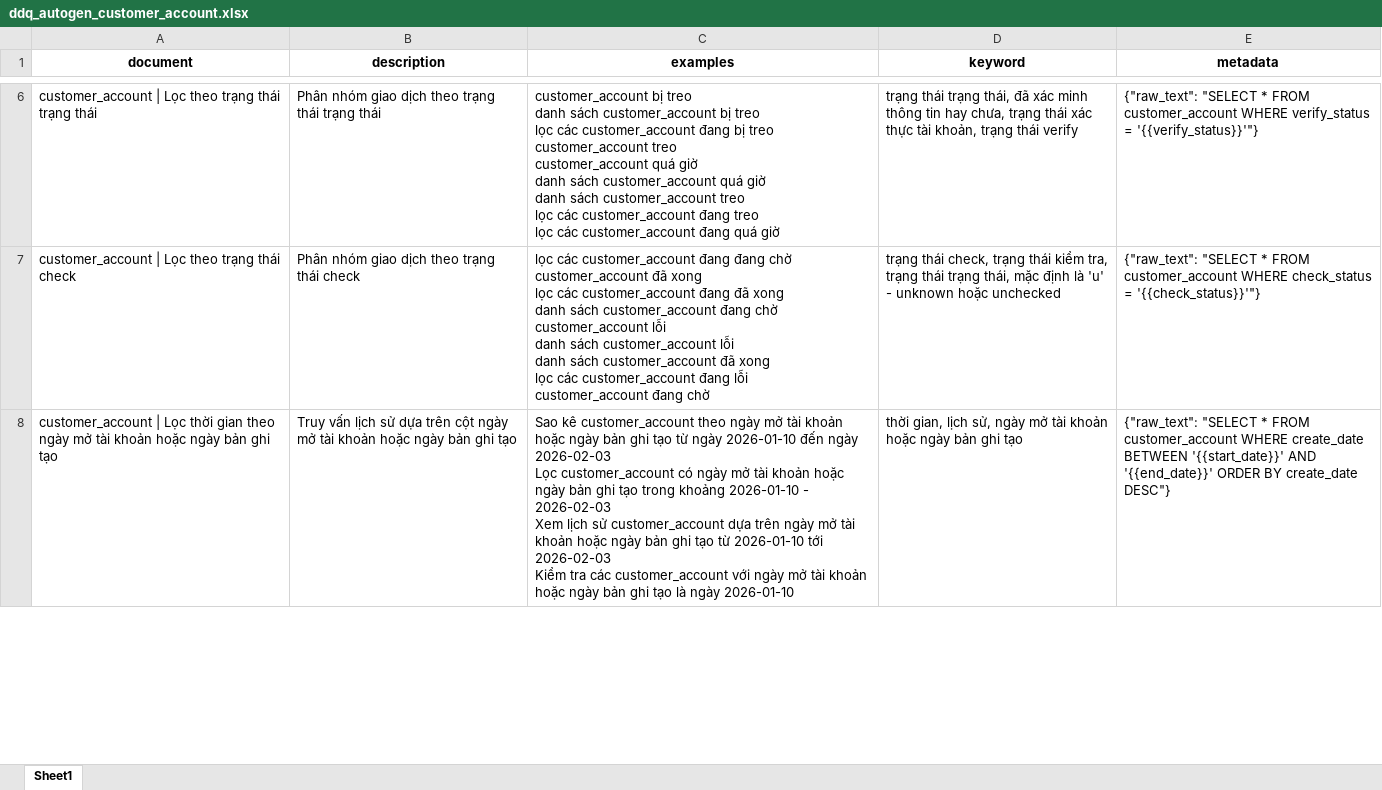
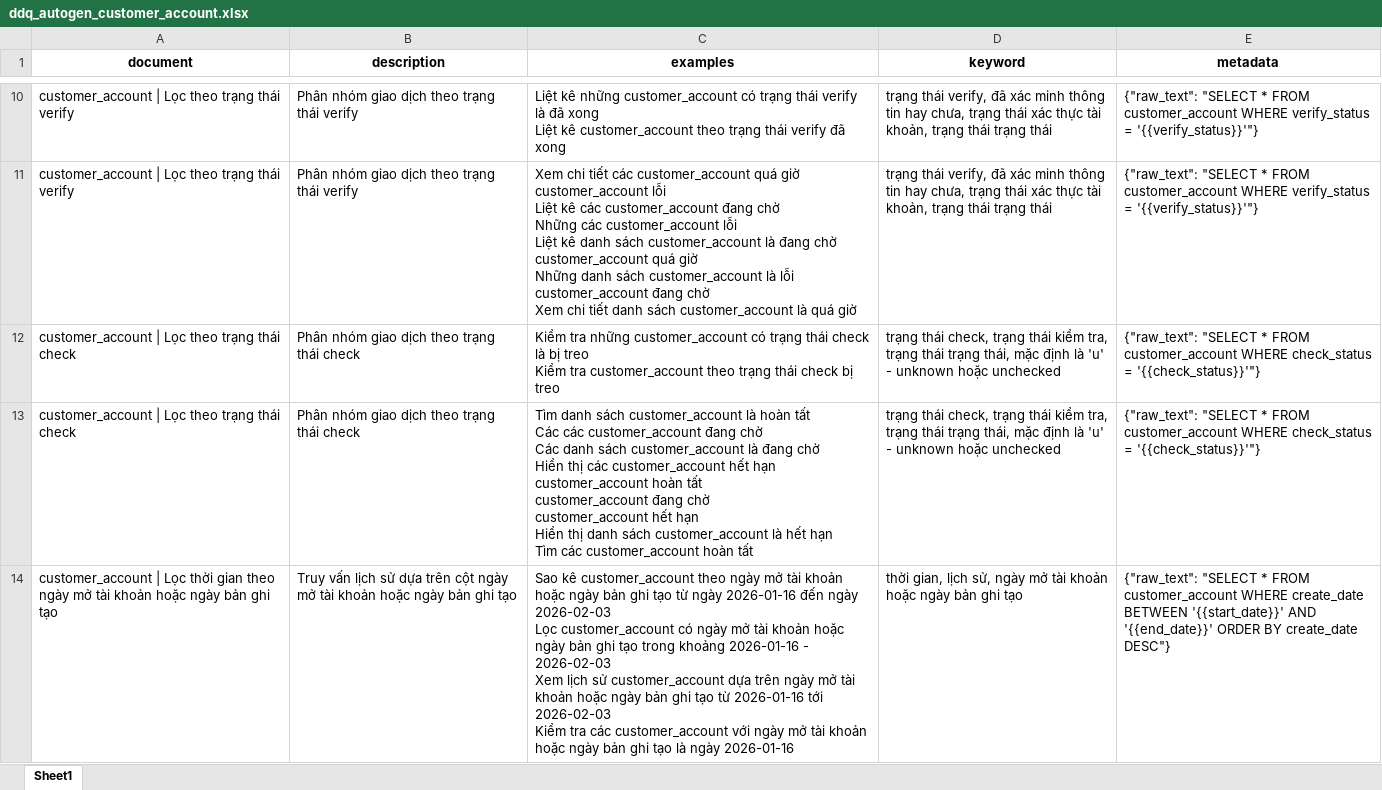
Before and after one commit to ntpa812/text2sql-research, an Excel workbook: Text2SQL_Template/output/generated_datasets/ddq_autogen_customer_account.xlsx, sheet Sheet1, drawn as a sheet; only a part is shown, gaps mark what is left out; values as stored, in another font and other column widths than the file's, no borders; addresses are those after the commit; ↵ is a line break in a cell; the diff covers the shown part only; the diff names each change by its address in the sheet, - before the commit and + after, or states it on an @@ line.

```diff
--- a/Text2SQL_Template/output/generated_datasets/ddq_autogen_customer_account.xlsx (sheet Sheet1)
+++ b/Text2SQL_Template/output/generated_datasets/ddq_autogen_customer_account.xlsx (sheet Sheet1)
+row 10: customer_account | Lọc theo trạng thái verify | Phân nhóm giao dịch theo trạng thái verify | Liệt kê những customer_account có trạng thái verify là đã xong ↵ Liệt kê customer_account theo trạng thái verify đã xong | trạng thái verify, đã xác minh thông tin hay chưa, trạng thái xác thực tài khoản, trạng thái trạng thái | {"raw_text": "SELECT * FROM customer_account WHERE verify_status = '{{verify_status}}'"}
-A11 (document): …trạng thái trạng thái
+A11 (document): …trạng thái verify
-B11 (description): Phân nhóm giao dịch theo trạng thái trạng thái
+B11 (description): Phân nhóm giao dịch theo trạng thái verify
-C11 (examples): customer_account bị treo ↵ danh sách customer_account bị treo ↵ lọc các customer_account đang bị treo ↵ customer_account treo ↵ customer_account quá giờ ↵ danh sách customer_account quá giờ ↵ danh sách customer_account treo ↵ lọc các customer_account đang treo ↵ lọc các customer_account đang quá giờ
+C11 (examples): Xem chi tiết các customer_account quá giờ ↵ customer_account lỗi ↵ Liệt kê các customer_account đang chờ ↵ Những các customer_account lỗi ↵ Liệt kê danh sách customer_account là đang chờ ↵ customer_account quá giờ ↵ Những danh sách customer_account là lỗi ↵ customer_account đang chờ ↵ Xem chi tiết danh sách customer_account là quá giờ
-D11 (keyword): trạng thái trạng thái, đã xác minh thông tin hay chưa, trạng thái xác thực tài khoản, trạng thái verify
+D11 (keyword): trạng thái verify, đã xác minh thông tin hay chưa, trạng thái xác thực tài khoản, trạng thái trạng thái
+row 12: customer_account | Lọc theo trạng thái check | Phân nhóm giao dịch theo trạng thái check | Kiểm tra những customer_account có trạng thái check là bị treo ↵ Kiểm tra customer_account theo trạng thái check bị treo | trạng thái check, trạng thái kiểm tra, trạng thái trạng thái, mặc định là 'u' - unknown hoặc unchecked | {"raw_text": "SELECT * FROM customer_account WHERE check_status = '{{check_status}}'"}
-C13 (examples): lọc các customer_account đang đang chờ ↵ customer_account đã xong ↵ lọc các customer_account đang đã xong ↵ danh sách customer_account đang chờ ↵ customer_account lỗi ↵ danh sách customer_account lỗi ↵ danh sách customer_account đã xong ↵ lọc các customer_account đang lỗi ↵ customer_account đang chờ
+C13 (examples): Tìm danh sách customer_account là hoàn tất ↵ Các các customer_account đang chờ ↵ Các danh sách customer_account là đang chờ ↵ Hiển thị các customer_account hết hạn ↵ customer_account hoàn tất ↵ customer_account đang chờ ↵ customer_account hết hạn ↵ Hiển thị danh sách customer_account là hết hạn ↵ Tìm các customer_account hoàn tất
-C14 (examples): …từ ngày 2026-01-10 đến ngày 2026-02-03 ↵ Lọc customer_account có ngày mở tài khoản hoặc ngày bản ghi tạo trong khoảng 2026-01-10 - 2026-02-03 ↵ Xem lịch sử customer_account dựa trên ngày mở tài khoản hoặc ngày bản ghi tạo từ 2026-01-10 tới 2026-02-03 ↵ Kiểm tra các customer_account với ngày mở tài khoản hoặc ngày bản ghi tạo là ngày 2026-01-10
+C14 (examples): …từ ngày 2026-01-16 đến ngày 2026-02-03 ↵ Lọc customer_account có ngày mở tài khoản hoặc ngày bản ghi tạo trong khoảng 2026-01-16 - 2026-02-03 ↵ Xem lịch sử customer_account dựa trên ngày mở tài khoản hoặc ngày bản ghi tạo từ 2026-01-16 tới 2026-02-03 ↵ Kiểm tra các customer_account với ngày mở tài khoản hoặc ngày bản ghi tạo là ngày 2026-01-16
```
Also changed, not shown: 8 added rows, 1 removed row and 18 edited cells elsewhere in this sheet, Text2SQL_Template/data/source_tables/transaction.xlsx, Text2SQL_Template/output/generated_datasets/ddq_autogen_customer.xlsx, 9 other files.
